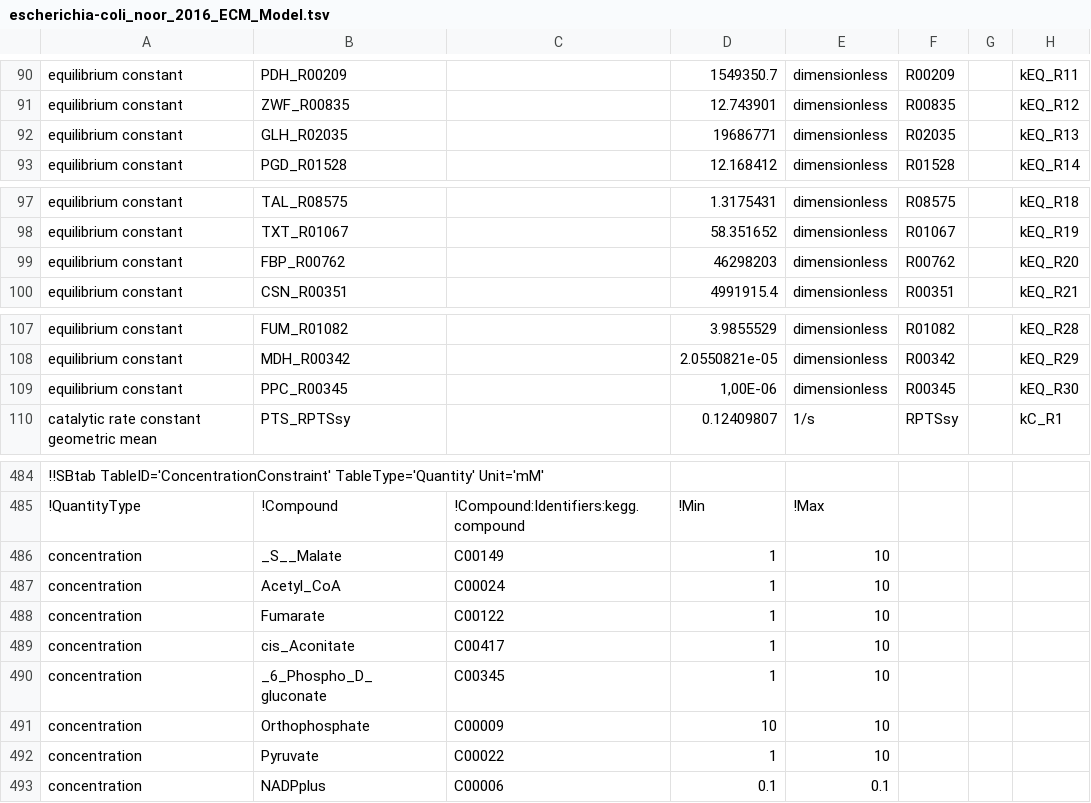
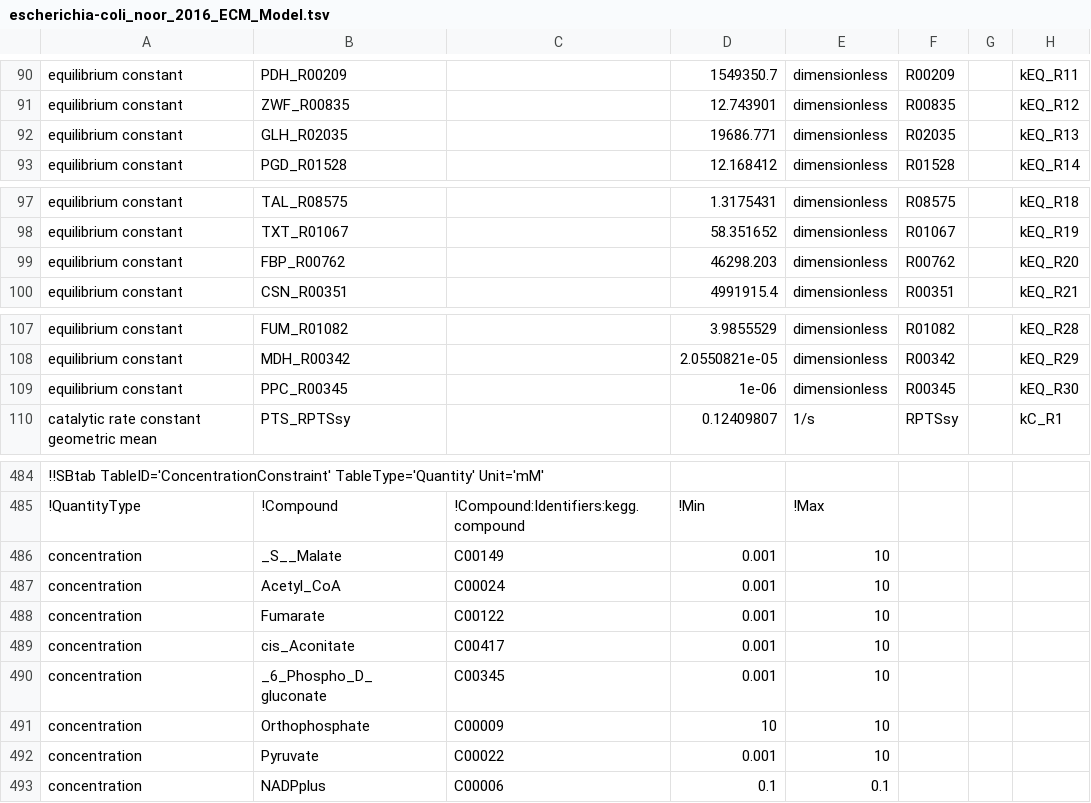
Before and after one commit to liebermeister/enzyme-cost-minimization, a TSV file: resources/models/escherichia-coli_noor_2016/escherichia-coli_noor_2016_ECM_Model.tsv, drawn as a sheet; only a part is shown, gaps mark what is left out; the diff covers the shown part only; the diff names each change by its address in the sheet, - before the commit and + after, or states it on an @@ line.

```diff
--- a/resources/models/escherichia-coli_noor_2016/escherichia-coli_noor_2016_ECM_Model.tsv
+++ b/resources/models/escherichia-coli_noor_2016/escherichia-coli_noor_2016_ECM_Model.tsv
-D92: 19686771
+D92: 19686.771
-D99: 46298203
+D99: 46298.203
-D109: 1,00E-06
+D109: 1e-06
-D486:D490: 1
+D486:D490: 0.001
-D492: 1
+D492: 0.001
```
Also changed, not shown: 21 edited cells elsewhere in this file, resources/models/escherichia-coli_noor_2016/escherichia-coli_noor_2016_ECM_ValidationData.tsv.
